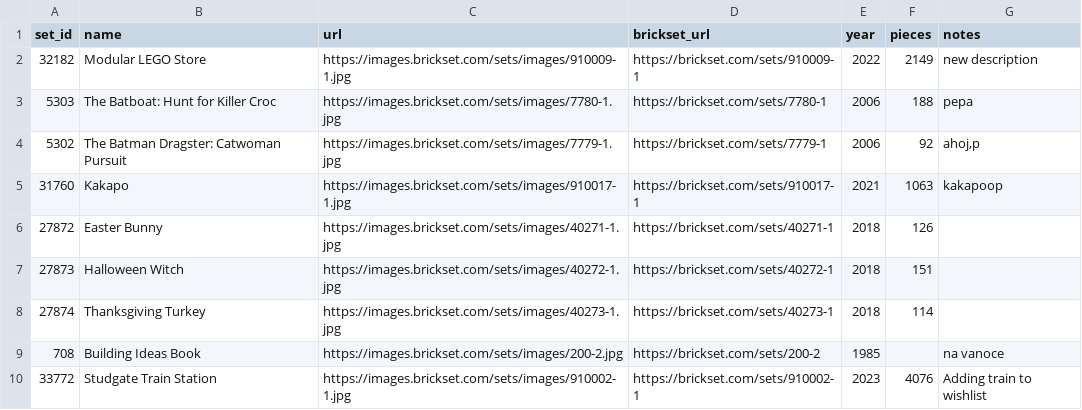
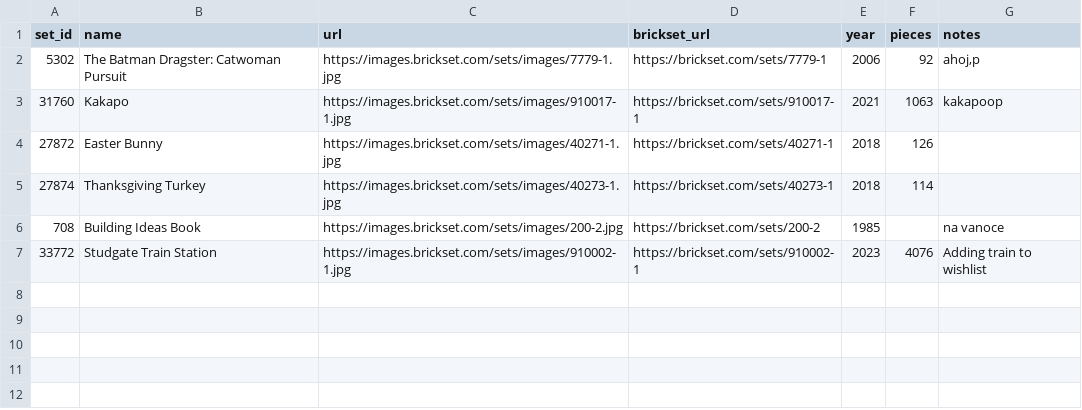
Before and after one commit to MiraZzle/brick-buddy, a CSV file: UserData/wishlist.csv, drawn as a sheet.

```diff
--- a/UserData/wishlist.csv
+++ b/UserData/wishlist.csv
@@ -1,4 +1,2 @@
 set_id,name,url,brickset_url,year,pieces,notes
-32182,Modular LEGO Store,https://images.brickset.com/sets/images/910009-1.jpg,https://brickset.com/sets/910009-1,2022,2149,new description
-5303,The Batboat: Hunt for Killer Croc,https://images.brickset.com/sets/images/7780-1.jpg,https://brickset.com/sets/7780-1,2006,188,pepa
 5302,The Batman Dragster: Catwoman Pursuit,https://images.brickset.com/sets/images/7779-1.jpg,https://brickset.com/sets/7779-1,2006,92,"ahoj,p"
@@ -6,3 +4,2 @@ set_id,name,url,brickset_url,year,pieces,notes
 27872,Easter Bunny,https://images.brickset.com/sets/images/40271-1.jpg,https://brickset.com/sets/40271-1,2018,126,
-27873,Halloween Witch,https://images.brickset.com/sets/images/40272-1.jpg,https://brickset.com/sets/40272-1,2018,151,
 27874,Thanksgiving Turkey,https://images.brickset.com/sets/images/40273-1.jpg,https://brickset.com/sets/40273-1,2018,114,
```
Also changed, not shown: UserData/collected_sets.csv, 3 other files.
